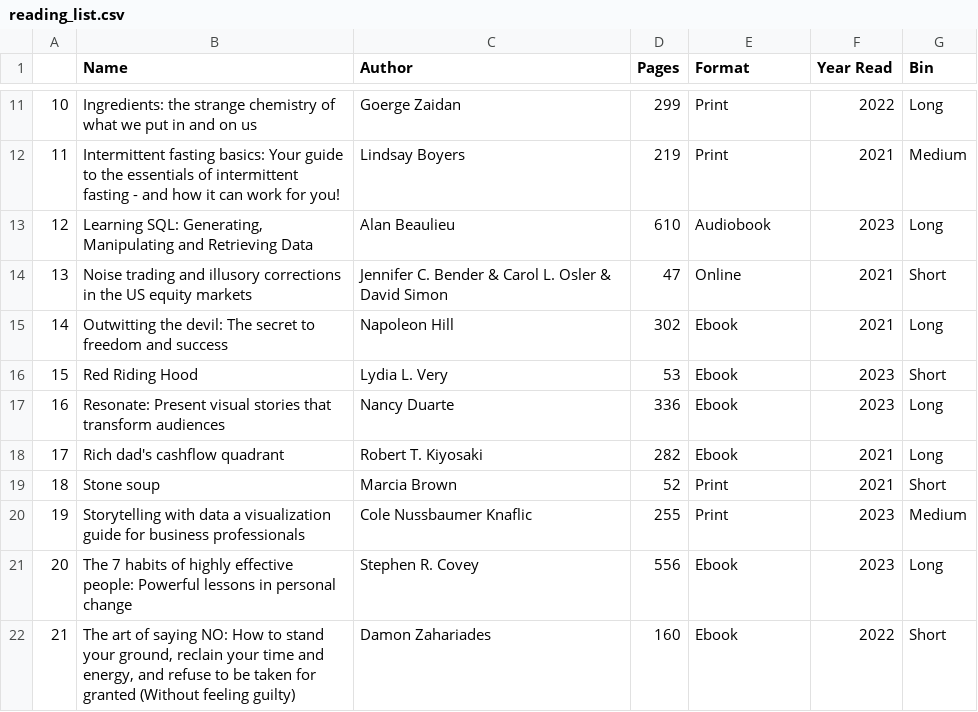
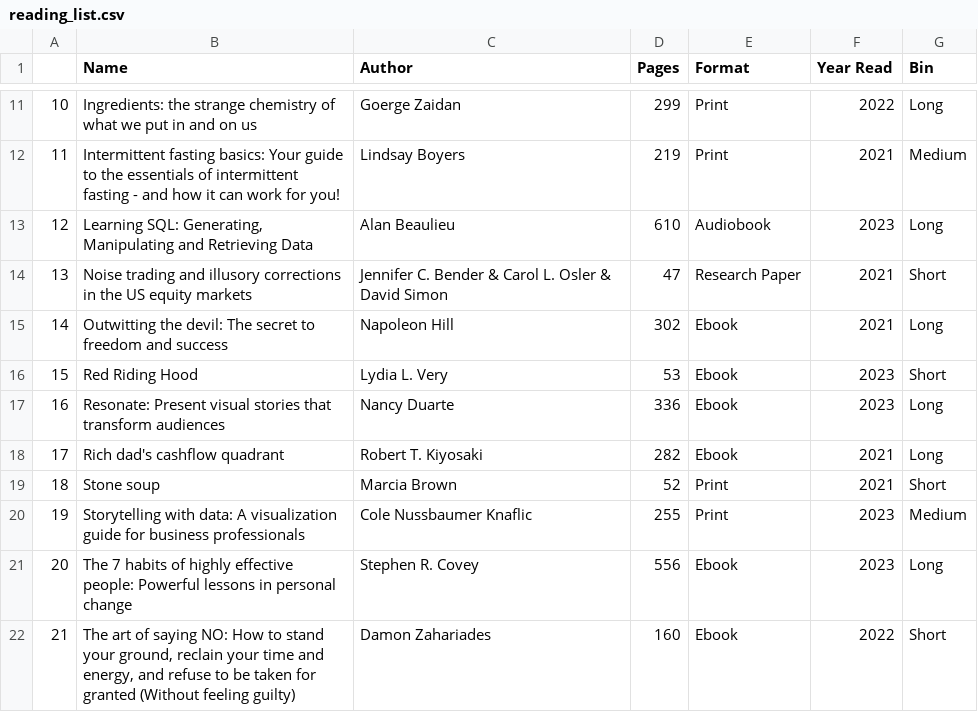
Before and after one commit to Sonya-7/PersonalReadingTrends, a CSV file: reading_list.csv, drawn as a sheet; only a part is shown, gaps mark what is left out.

Commit message:
Update reading_list.csv

```diff
--- a/reading_list.csv
+++ b/reading_list.csv
@@ -13,3 +13,3 @@
 12,"Learning SQL: Generating, Manipulating and Retrieving Data",Alan Beaulieu,610,Audiobook,2023,Long
-13,Noise trading and illusory corrections in the US equity markets,Jennifer C. Bender & Carol L. Osler & David Simon,47,Online,2021,Short
+13,Noise trading and illusory corrections in the US equity markets,Jennifer C. Bender & Carol L. Osler & David Simon,47,Research Paper,2021,Short
 14,Outwitting the devil: The secret to freedom and success,Napoleon Hill,302,Ebook,2021,Long
@@ -19,3 +19,3 @@
 18,Stone soup,Marcia Brown,52,Print,2021,Short
-19,Storytelling with data a visualization guide for business professionals,Cole Nussbaumer Knaflic,255,Print,2023,Medium
+19,Storytelling with data: A visualization guide for business professionals,Cole Nussbaumer Knaflic,255,Print,2023,Medium
 20,The 7 habits of highly effective people: Powerful lessons in personal change,Stephen R. Covey,556,Ebook,2023,Long
```
